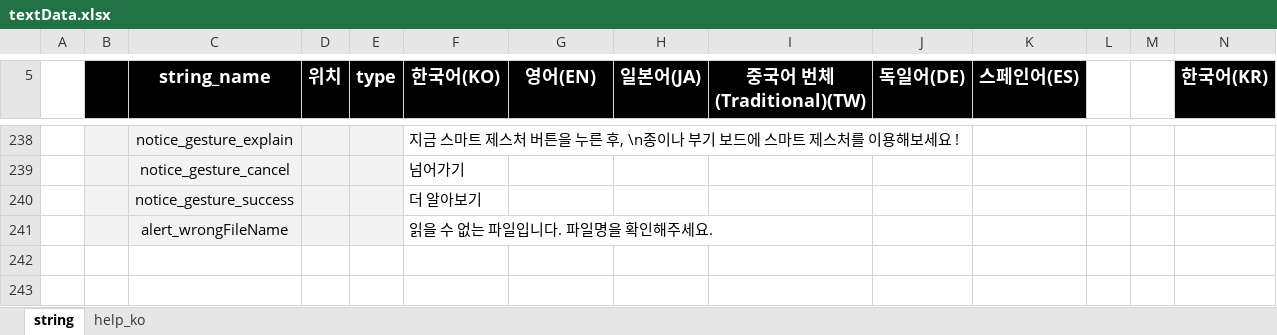
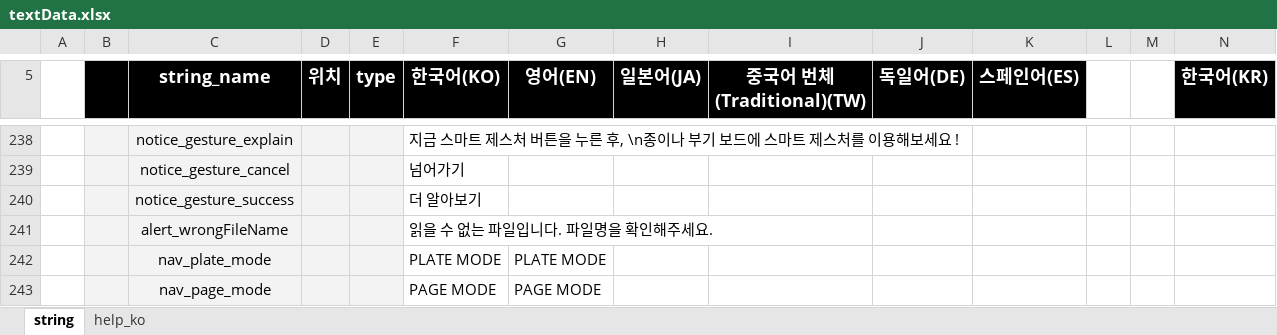
Before and after one commit to neostudio-team/GridaBoard2, an Excel workbook: src/GridaBoard/language/textData.xlsx, sheet string, drawn as a sheet; only a part is shown, gaps mark what is left out; values as stored, in another font and other column widths than the file's, no borders; charts and pictures not drawn; rows hold the shown columns only; the diff names each change by its address in the sheet, - before the commit and + after, or states it on an @@ line.

Commit message:
Fix: 다국어 지원을 위한 plate/page mode text -> getText()로 불러오도록 수정

```diff
--- a/src/GridaBoard/language/textData.xlsx (sheet string)
+++ b/src/GridaBoard/language/textData.xlsx (sheet string)
+row 242:  |  | nav_plate_mode |  |  | PLATE MODE | PLATE MODE
+row 243:  |  | nav_page_mode |  |  | PAGE MODE | PAGE MODE
```
Also changed, not shown: 2 other files.
